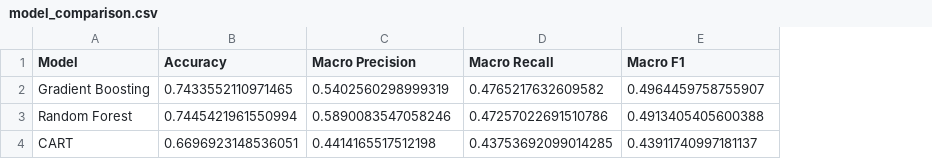
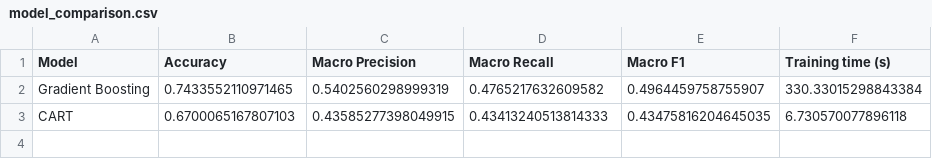
Before and after one commit to j23040579/Innovation-A3, a CSV file: Rain/experiment_logs/final_test/model_comparison.csv, drawn as a sheet; removed rows and columns are numbered as before the commit, all else as after; the diff names each change by its address in the sheet, - before the commit and + after, or states it on an @@ line.

```diff
--- a/Rain/experiment_logs/final_test/model_comparison.csv
+++ b/Rain/experiment_logs/final_test/model_comparison.csv
+column F (Training time (s)), rows 2-3: 330.33015298843384 | 6.730570077896118
-row 3: Random Forest | 0.7445421961550994 | 0.5890083547058246 | 0.47257022691510786 | 0.4913405405600388
-B3 (Accuracy): 0.6696923148536051
+B3 (Accuracy): 0.6700065167807103
-C3 (Macro Precision): 0.4414165517512198
+C3 (Macro Precision): 0.43585277398049915
-D3 (Macro Recall): 0.43753692099014285
+D3 (Macro Recall): 0.43413240513814333
-E3 (Macro F1): 0.43911740997181137
+E3 (Macro F1): 0.43475816204645035
```
Also changed, not shown: Flood/trained_models/model_results.csv, Rain/trained_models/model_results.csv, 46 other files.
